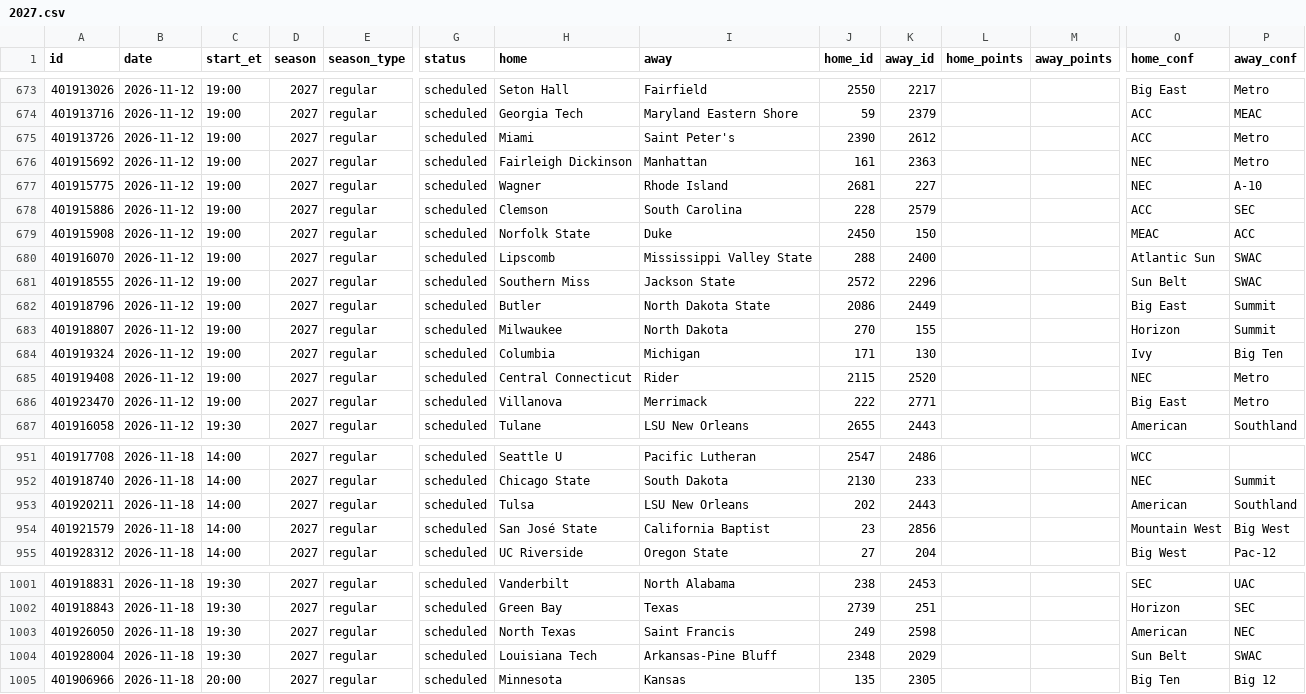
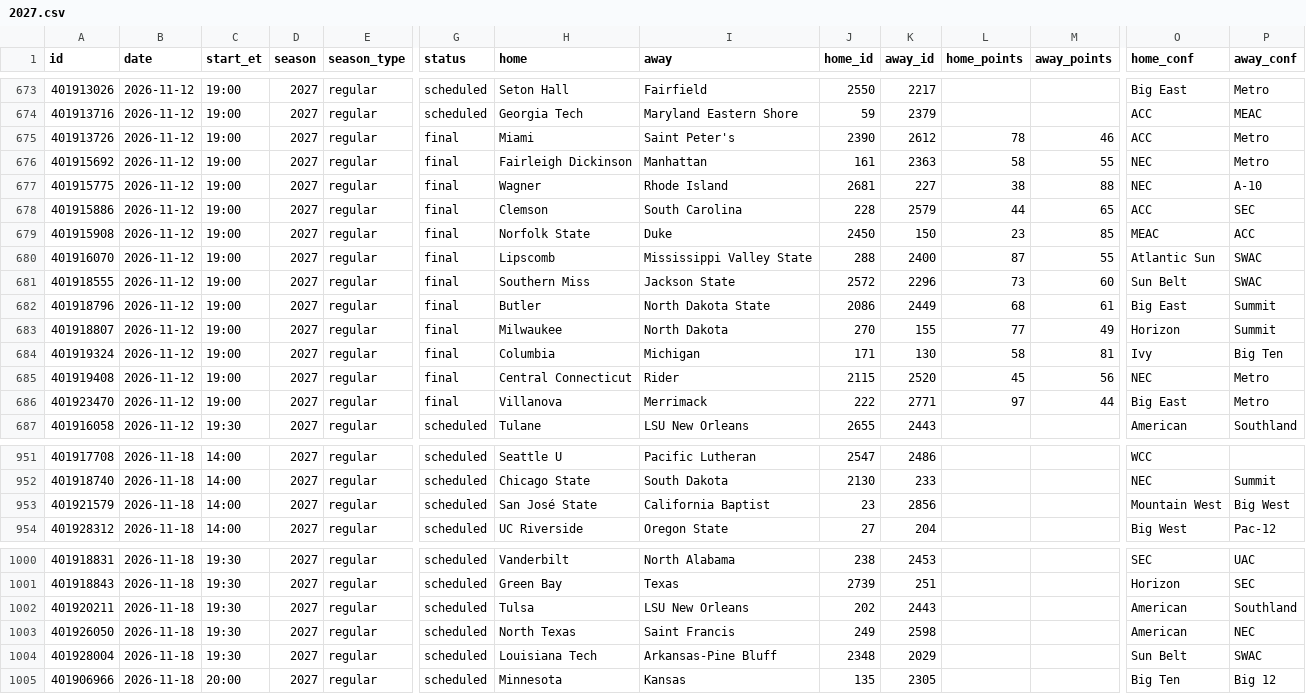
Before and after one commit to rjr5021/college-basketball-belt, a CSV file: data/women/games/2027.csv, drawn as a sheet; only a part is shown, gaps mark what is left out; removed rows and columns are numbered as before the commit, all else as after; rows hold the shown columns only; the diff covers the shown part only; the diff names each change by its address in the sheet, - before the commit and + after, or states it on an @@ line.

```diff
--- a/data/women/games/2027.csv
+++ b/data/women/games/2027.csv
-G675:G686 (status): scheduled
+G675:G686 (status): final
-L675 (home_points): (empty)
+L675 (home_points): 78
-M675 (away_points): (empty)
+M675 (away_points): 46
-L676 (home_points): (empty)
+L676 (home_points): 58
-M676 (away_points): (empty)
+M676 (away_points): 55
-L677 (home_points): (empty)
+L677 (home_points): 38
-M677 (away_points): (empty)
+M677 (away_points): 88
-L678 (home_points): (empty)
+L678 (home_points): 44
-M678 (away_points): (empty)
+M678 (away_points): 65
-L679 (home_points): (empty)
+L679 (home_points): 23
-M679 (away_points): (empty)
+M679 (away_points): 85
-L680 (home_points): (empty)
+L680 (home_points): 87
-M680 (away_points): (empty)
+M680 (away_points): 55
-L681 (home_points): (empty)
+L681 (home_points): 73
-M681 (away_points): (empty)
+M681 (away_points): 60
-L682 (home_points): (empty)
+L682 (home_points): 68
-M682 (away_points): (empty)
+M682 (away_points): 61
-L683 (home_points): (empty)
+L683 (home_points): 77
-M683 (away_points): (empty)
+M683 (away_points): 49
-L684 (home_points): (empty)
+L684 (home_points): 58
-M684 (away_points): (empty)
+M684 (away_points): 81
-L685 (home_points): (empty)
+L685 (home_points): 45
-M685 (away_points): (empty)
+M685 (away_points): 56
-L686 (home_points): (empty)
+L686 (home_points): 97
-M686 (away_points): (empty)
+M686 (away_points): 44
-row 953: 401920211 | 2026-11-18 | 14:00 | 2027 | regular | scheduled | Tulsa | LSU New Orleans | 202 | 2443 |  |  | American | Southland
+row 1002: 401920211 | 2026-11-18 | 19:30 | 2027 | regular | scheduled | Tulsa | LSU New Orleans | 202 | 2443 |  |  | American | Southland
```
Also changed, not shown: 45 edited cells elsewhere in this file, data/games/2027.csv, 2 other files.
